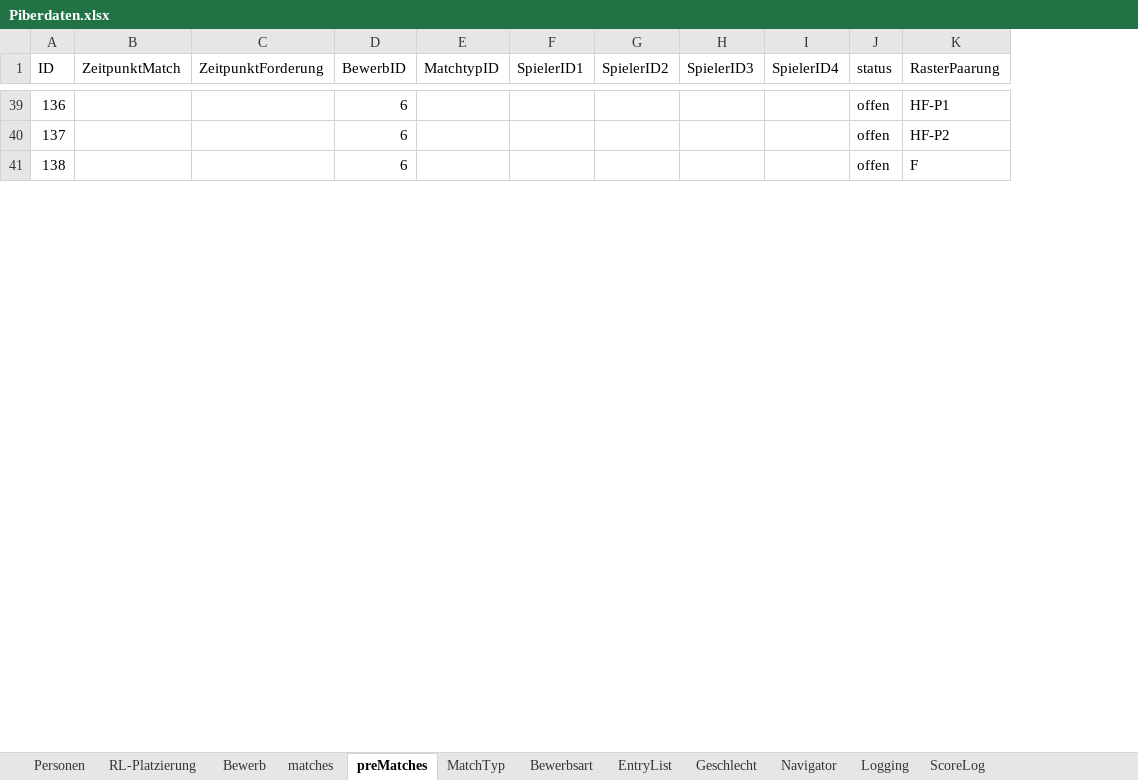
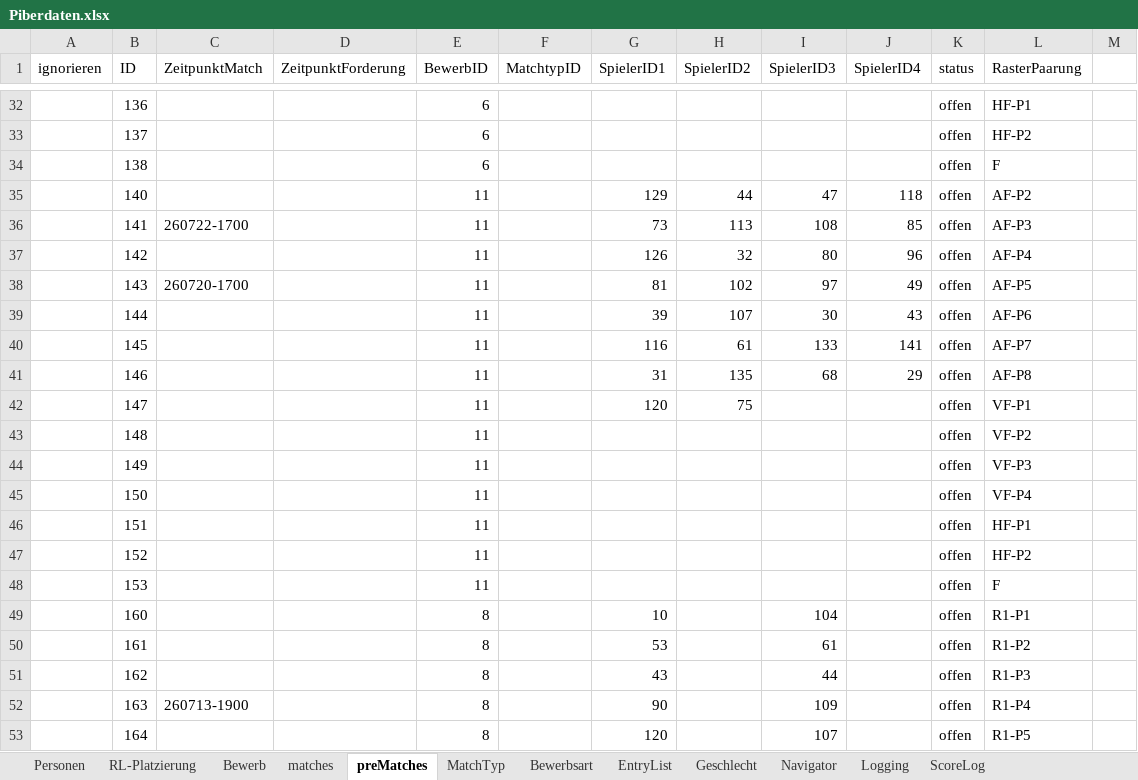
Before and after one commit to AnyAnonym/ePiber, an Excel workbook: additional Files/Piberdaten.xlsx, sheet preMatches, drawn as a sheet; only a part is shown, gaps mark what is left out; values as stored, in another font and other column widths than the file's, no borders; charts and pictures and conditional formats not drawn; the diff covers the shown part only; the diff names each change by its address in the sheet, - before the commit and + after, or states it on an @@ line.

```diff
--- a/additional Files/Piberdaten.xlsx (sheet preMatches)
+++ b/additional Files/Piberdaten.xlsx (sheet preMatches)
+column A (ignorieren), empty
+column M, empty
+row 35:  | 140 |  |  | 11 |  | 129 | 44 | 47 | 118 | offen | AF-P2
+row 36:  | 141 | 260722-1700 |  | 11 |  | 73 | 113 | 108 | 85 | offen | AF-P3
+row 37:  | 142 |  |  | 11 |  | 126 | 32 | 80 | 96 | offen | AF-P4
+row 38:  | 143 | 260720-1700 |  | 11 |  | 81 | 102 | 97 | 49 | offen | AF-P5
+row 39:  | 144 |  |  | 11 |  | 39 | 107 | 30 | 43 | offen | AF-P6
+row 40:  | 145 |  |  | 11 |  | 116 | 61 | 133 | 141 | offen | AF-P7
+row 41:  | 146 |  |  | 11 |  | 31 | 135 | 68 | 29 | offen | AF-P8
+row 42:  | 147 |  |  | 11 |  | 120 | 75 |  |  | offen | VF-P1
+row 43:  | 148 |  |  | 11 |  |  |  |  |  | offen | VF-P2
+row 44:  | 149 |  |  | 11 |  |  |  |  |  | offen | VF-P3
+row 45:  | 150 |  |  | 11 |  |  |  |  |  | offen | VF-P4
+row 46:  | 151 |  |  | 11 |  |  |  |  |  | offen | HF-P1
+row 47:  | 152 |  |  | 11 |  |  |  |  |  | offen | HF-P2
+row 48:  | 153 |  |  | 11 |  |  |  |  |  | offen | F
+row 49:  | 160 |  |  | 8 |  | 10 |  | 104 |  | offen | R1-P1
+row 50:  | 161 |  |  | 8 |  | 53 |  | 61 |  | offen | R1-P2
+row 51:  | 162 |  |  | 8 |  | 43 |  | 44 |  | offen | R1-P3
+row 52:  | 163 | 260713-1900 |  | 8 |  | 90 |  | 109 |  | offen | R1-P4
+row 53:  | 164 |  |  | 8 |  | 120 |  | 107 |  | offen | R1-P5
```
Also changed, not shown: 55 added rows, 8 removed rows and 6 edited cells elsewhere in this sheet, sheet ScoreLog, sheet Logging, sheet matches, sheet Navigator, sheet Personen, sheet EntryList, 2 more sheets, other sheet tabs, charts or pictures, 27 other files.
